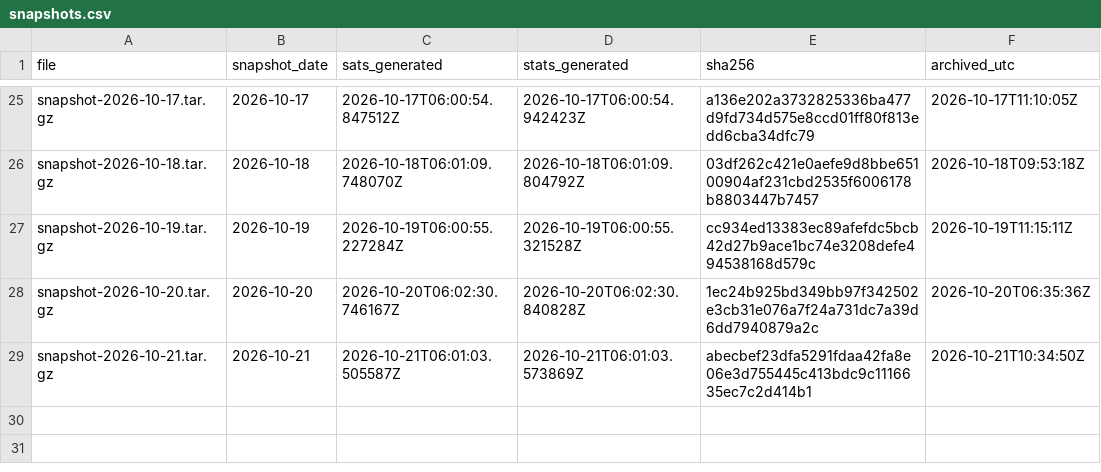
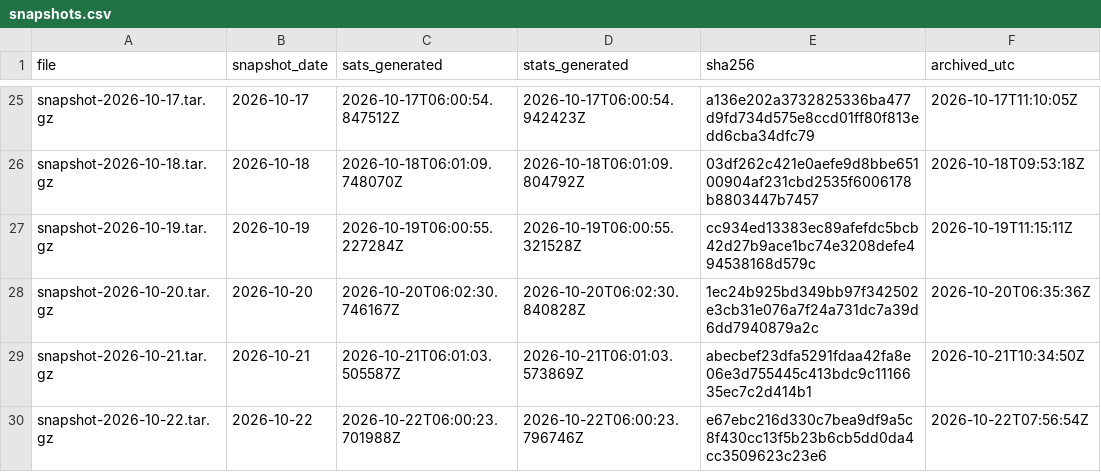
Before and after one commit to hallamburnapp-cloud/stars-observatory-data, a CSV file: snapshots.csv, drawn as a sheet; only a part is shown, gaps mark what is left out.

```diff
--- a/snapshots.csv
+++ b/snapshots.csv
@@ -29 +29,2 @@ snapshot-2026-10-20.tar.gz,2026-10-20,2026-10-20T06:02:30.746167Z,2026-10-20T06:
 snapshot-2026-10-21.tar.gz,2026-10-21,2026-10-21T06:01:03.505587Z,2026-10-21T06:01:03.573869Z,abecbef23dfa5291fdaa42fa8e06e3d755445c413bdc9c1116635ec7c2d414b1,2026-10-21T10:34:50Z
+snapshot-2026-10-22.tar.gz,2026-10-22,2026-10-22T06:00:23.701988Z,2026-10-22T06:00:23.796746Z,e67ebc216d330c7bea9df9a5c8f430cc13f5b23b6cb5dd0da4cc3509623c23e6,2026-10-22T07:56:54Z
```
